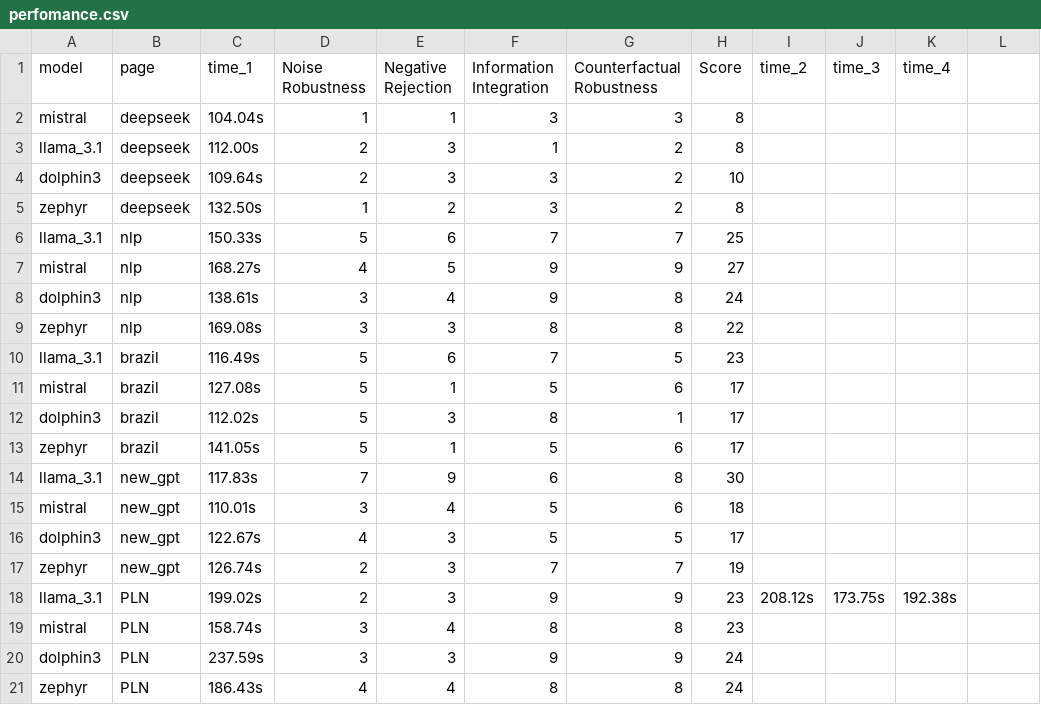
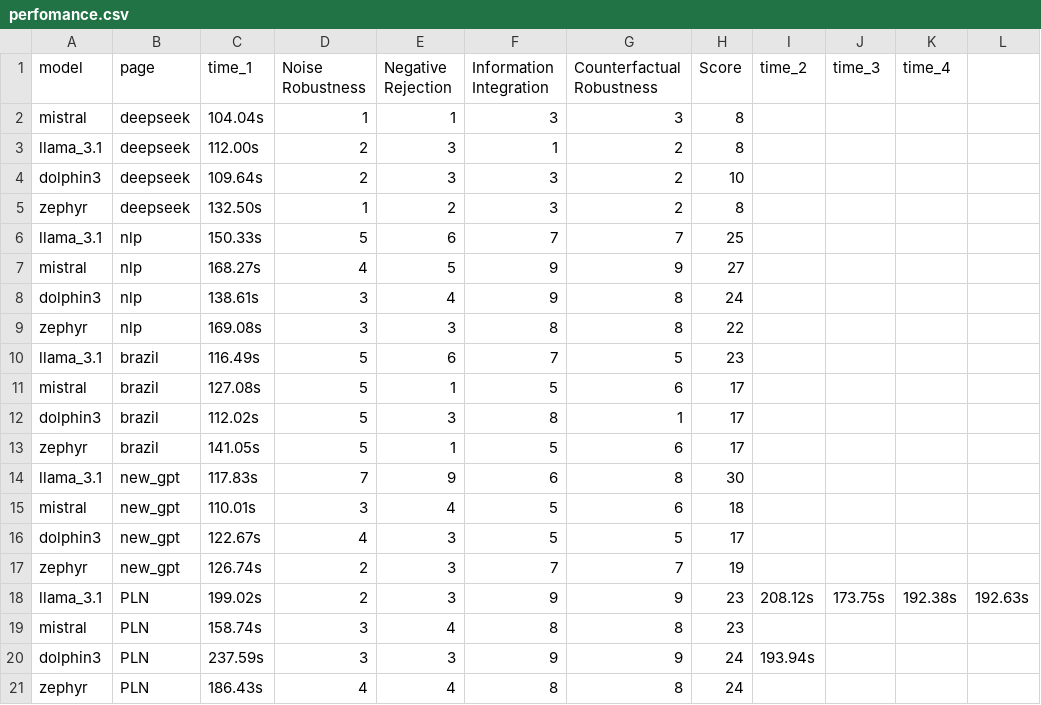
Before and after one commit to MoonHawlk/tcc, a CSV file: perfomance.csv, drawn as a sheet.

```diff
--- a/perfomance.csv
+++ b/perfomance.csv
@@ -17,5 +17,5 @@ dolphin3,new_gpt,122.67s,4,3,5,5,17,,,,
 zephyr,new_gpt,126.74s,2,3,7,7,19,,,,
-llama_3.1,PLN,199.02s,2,3,9,9,23,208.12s,173.75s,192.38s,
+llama_3.1,PLN,199.02s,2,3,9,9,23,208.12s,173.75s,192.38s,192.63s
 mistral,PLN,158.74s,3,4,8,8,23,,,,
-dolphin3,PLN,237.59s,3,3,9,9,24,,,,
+dolphin3,PLN,237.59s,3,3,9,9,24,193.94s,,,
 zephyr,PLN,186.43s,4,4,8,8,24,,,,
```
Also changed, not shown: respostas.csv, 1 other file.
